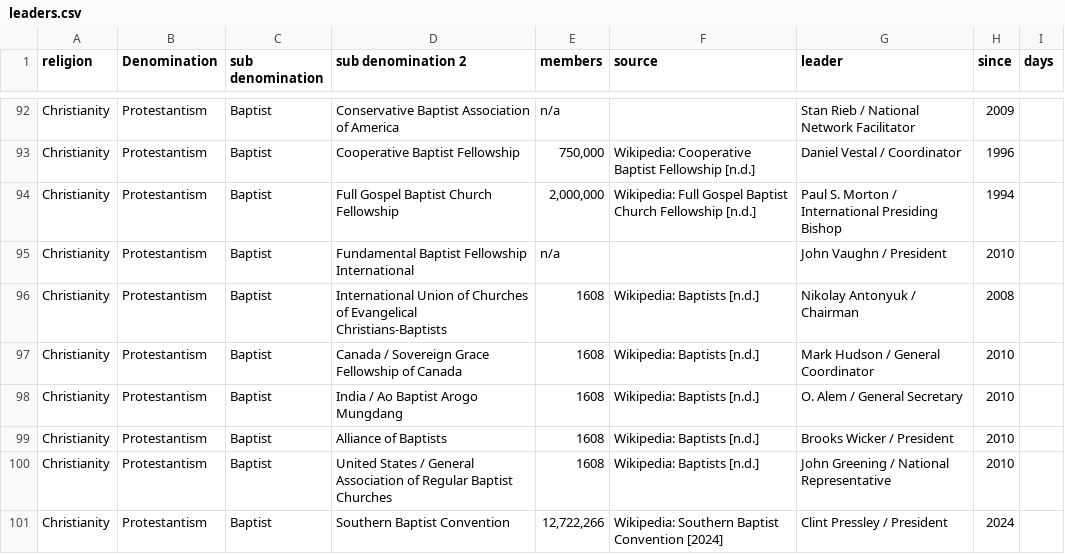
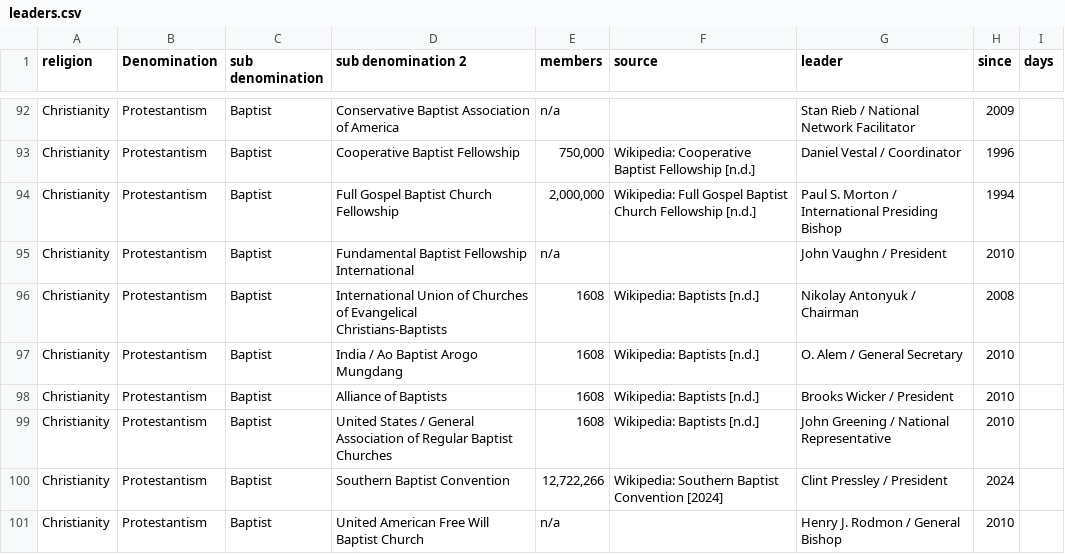
Before and after one commit to vimal7890/vimal, a CSV file: leaders.csv, drawn as a sheet; only a part is shown, gaps mark what is left out; the shorter side is filled out with more unchanged rows.

Commit message:
Remove Sovereign Grace Fellowship of Canada row

```diff
--- a/leaders.csv
+++ b/leaders.csv
@@ -96,3 +96,2 @@ Christianity,Protestantism,Baptist,Fundamental Baptist Fellowship International,
 Christianity,Protestantism,Baptist,International Union of Churches of Evangelical Christians-Baptists,1608,Wikipedia: Baptists [n.d.],Nikolay Antonyuk / Chairman,2008,
-Christianity,Protestantism,Baptist,Canada / Sovereign Grace Fellowship of Canada,1608,Wikipedia: Baptists [n.d.],Mark Hudson / General Coordinator,2010,
 Christianity,Protestantism,Baptist,India / Ao Baptist Arogo Mungdang,1608,Wikipedia: Baptists [n.d.],O. Alem / General Secretary,2010,
```
